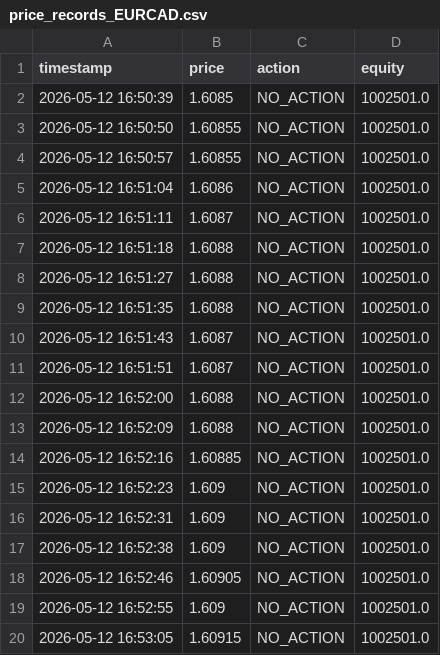
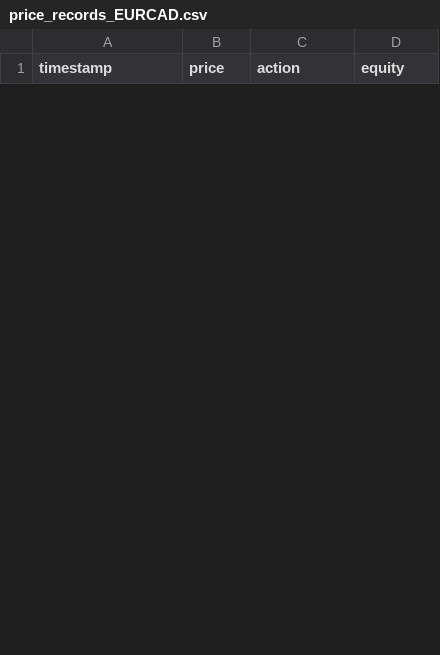
Before and after one commit to diegoriverodlh/diegoriverodlh.github.io, a CSV file: TFG/registers/price_records_EURCAD.csv, drawn as a sheet; only a part is shown; removed rows and columns are numbered as before the commit, all else as after; the diff covers the shown part only; the diff names each change by its address in the sheet, - before the commit and + after, or states it on an @@ line.

```diff
--- a/TFG/registers/price_records_EURCAD.csv
+++ b/TFG/registers/price_records_EURCAD.csv
-row 2: 2026-05-12 16:50:39 | 1.6085 | NO_ACTION | 1002501.0
-row 3: 2026-05-12 16:50:50 | 1.60855 | NO_ACTION | 1002501.0
-row 4: 2026-05-12 16:50:57 | 1.60855 | NO_ACTION | 1002501.0
-row 5: 2026-05-12 16:51:04 | 1.6086 | NO_ACTION | 1002501.0
-row 6: 2026-05-12 16:51:11 | 1.6087 | NO_ACTION | 1002501.0
-row 7: 2026-05-12 16:51:18 | 1.6088 | NO_ACTION | 1002501.0
-row 8: 2026-05-12 16:51:27 | 1.6088 | NO_ACTION | 1002501.0
-row 9: 2026-05-12 16:51:35 | 1.6088 | NO_ACTION | 1002501.0
-row 10: 2026-05-12 16:51:43 | 1.6087 | NO_ACTION | 1002501.0
-row 11: 2026-05-12 16:51:51 | 1.6087 | NO_ACTION | 1002501.0
-row 12: 2026-05-12 16:52:00 | 1.6088 | NO_ACTION | 1002501.0
-row 13: 2026-05-12 16:52:09 | 1.6088 | NO_ACTION | 1002501.0
-row 14: 2026-05-12 16:52:16 | 1.60885 | NO_ACTION | 1002501.0
-row 15: 2026-05-12 16:52:23 | 1.609 | NO_ACTION | 1002501.0
-row 16: 2026-05-12 16:52:31 | 1.609 | NO_ACTION | 1002501.0
-row 17: 2026-05-12 16:52:38 | 1.609 | NO_ACTION | 1002501.0
-row 18: 2026-05-12 16:52:46 | 1.60905 | NO_ACTION | 1002501.0
-row 19: 2026-05-12 16:52:55 | 1.609 | NO_ACTION | 1002501.0
-row 20: 2026-05-12 16:53:05 | 1.60915 | NO_ACTION | 1002501.0
```
Also changed, not shown: 15 added rows and 10 removed rows elsewhere in this file, TFG/registers/price_records_EURUSD.csv, TFG/registers/price_records_USDCAD.csv, 6 other files.
